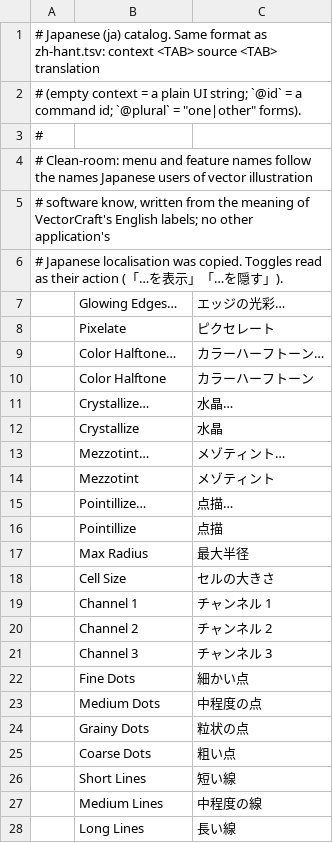
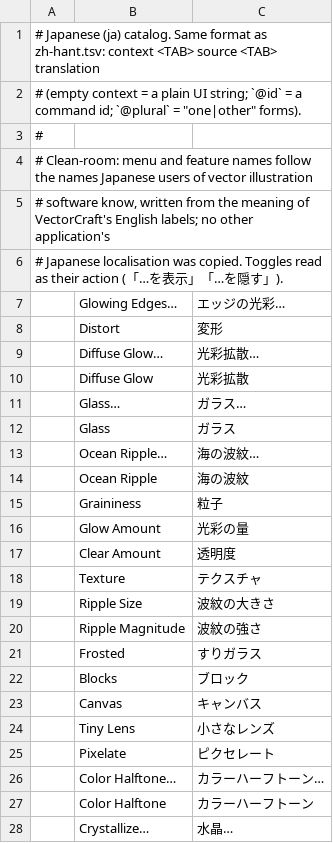
Before and after one commit to treeforjs/vectorcraft, a TSV file: crates/ui-egui/src/i18n/ja.tsv, drawn as a sheet; only a part is shown; the shorter side is filled out with more unchanged rows.

```diff
--- a/crates/ui-egui/src/i18n/ja.tsv
+++ b/crates/ui-egui/src/i18n/ja.tsv
@@ -7,2 +7,19 @@
 	Glowing Edges…	エッジの光彩…
+	Distort	変形
+	Diffuse Glow…	光彩拡散…
+	Diffuse Glow	光彩拡散
+	Glass…	ガラス…
+	Glass	ガラス
+	Ocean Ripple…	海の波紋…
+	Ocean Ripple	海の波紋
+	Graininess	粒子
+	Glow Amount	光彩の量
+	Clear Amount	透明度
+	Texture	テクスチャ
+	Ripple Size	波紋の大きさ
+	Ripple Magnitude	波紋の強さ
+	Frosted	すりガラス
+	Blocks	ブロック
+	Canvas	キャンバス
+	Tiny Lens	小さなレンズ
 	Pixelate	ピクセレート
```
Also changed, not shown: crates/ui-egui/src/i18n/es.tsv, crates/ui-egui/src/i18n/fr.tsv, 16 other files.
